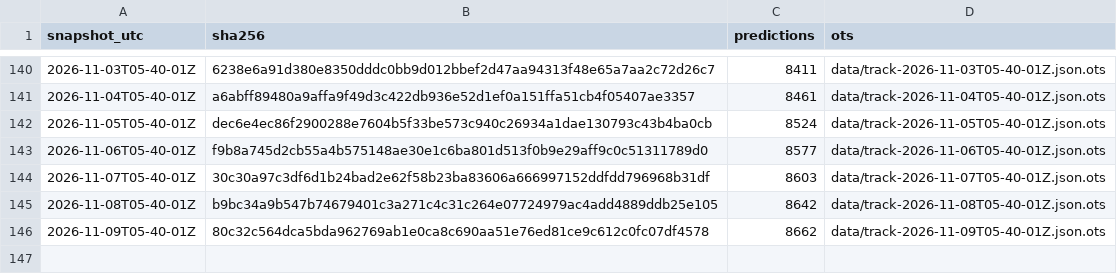
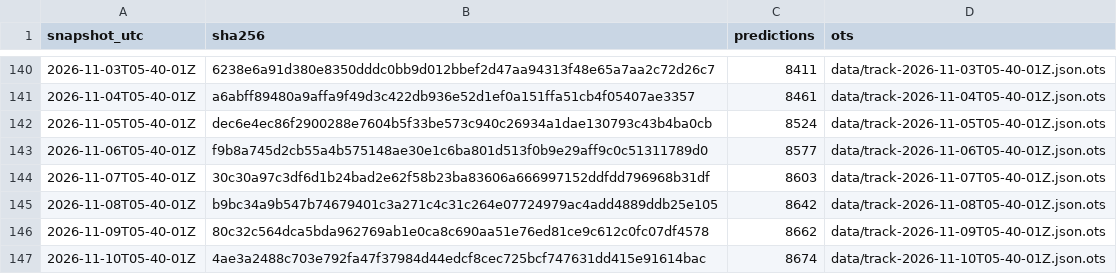
Before and after one commit to tipsaudit/track-record-public, a CSV file: manifest.csv, drawn as a sheet; only a part is shown, gaps mark what is left out; the diff names each change by its address in the sheet, - before the commit and + after, or states it on an @@ line.

Commit message:
track record snapshot 2026-11-10T05-40-01Z · 8674 predictions · sha256 4ae3a2488c70

```diff
--- a/manifest.csv
+++ b/manifest.csv
+row 147: 2026-11-10T05-40-01Z | 4ae3a2488c703e792fa47f37984d44edcf8cec725bcf747631dd415e91614bac | 8674 | data/track-2026-11-10T05-40-01Z.json.ots
```
Also changed, not shown: 6 other files.
